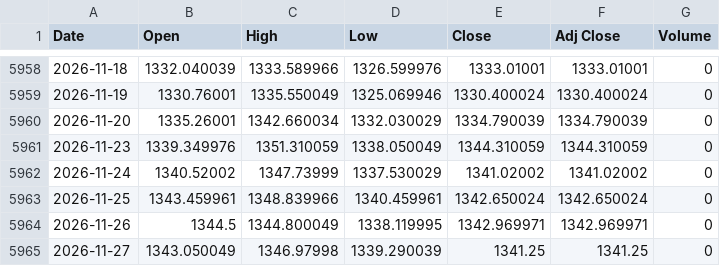
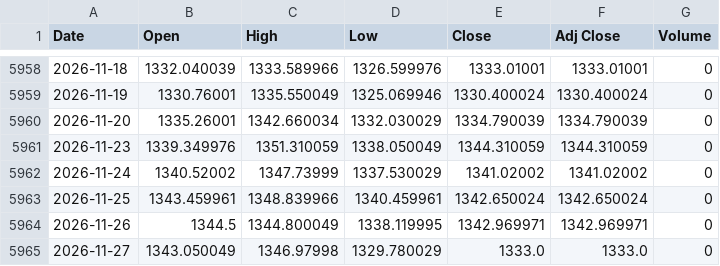
Before and after one commit to gatbatanic-eng/sepa-screener, a CSV file: laoer_backtest/data/USDKRW.csv, drawn as a sheet; only a part is shown, gaps mark what is left out.

```diff
--- a/laoer_backtest/data/USDKRW.csv
+++ b/laoer_backtest/data/USDKRW.csv
@@ -5964,2 +5964,2 @@ Date,Open,High,Low,Close,Adj Close,Volume
 2026-11-26,1344.5,1344.800049,1338.119995,1342.969971,1342.969971,0
-2026-11-27,1343.050049,1346.97998,1339.290039,1341.25,1341.25,0
+2026-11-27,1343.050049,1346.97998,1329.780029,1333.0,1333.0,0
```
Also changed, not shown: laoer_backtest/data/IRX.csv, laoer_backtest/data/NDX.csv, 4 other files.
